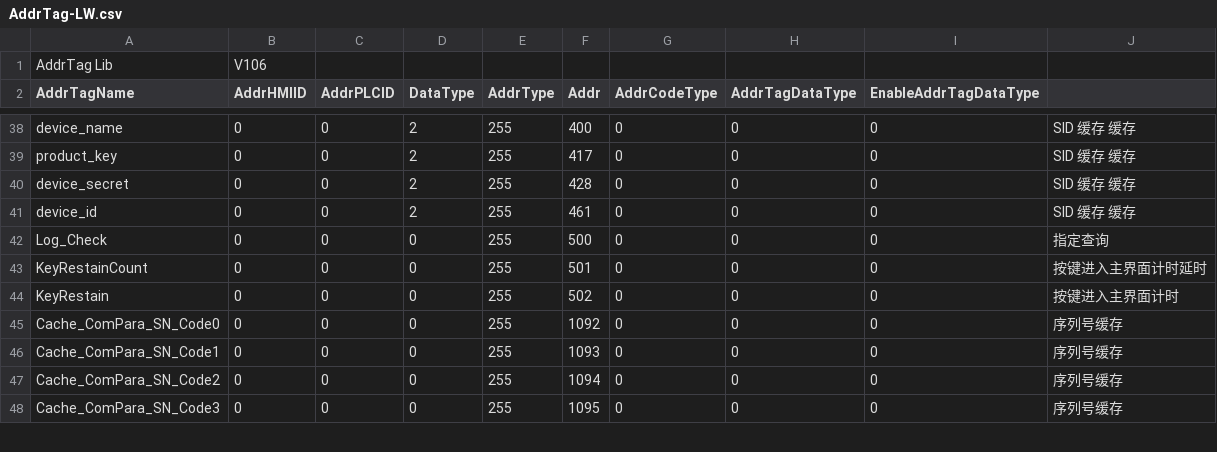
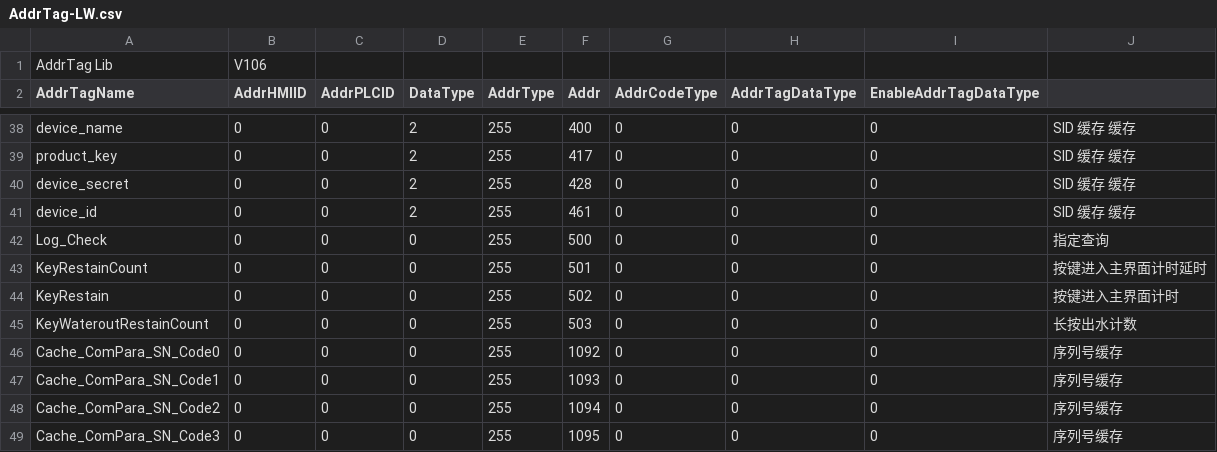
Before and after one commit to seblee/Cheetah600, a CSV file: AddrTag-LW.csv, drawn as a sheet; only a part is shown, gaps mark what is left out; the diff names each change by its address in the sheet, - before the commit and + after, or states it on an @@ line.

```diff
--- a/AddrTag-LW.csv
+++ b/AddrTag-LW.csv
+row 45: KeyWateroutRestainCount | 0 | 0 | 0 | 255 | 503 | 0 | 0 | 0 | 长按出水计数
```
Also changed, not shown: AddrTag-LB.csv, AddrTag.csv, 42 other files.
